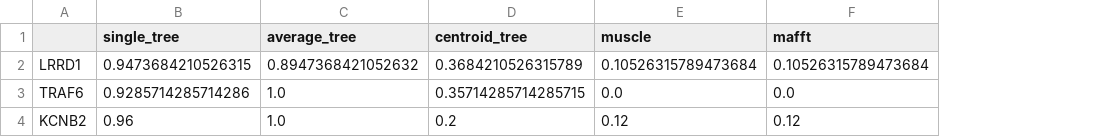
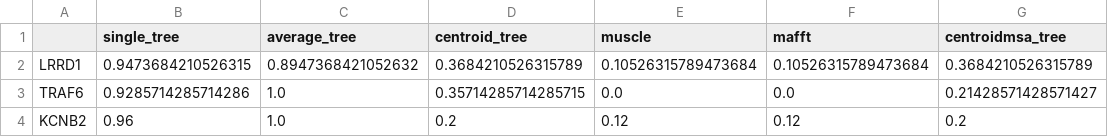
Before and after one commit to ariane-lozachmeur/phylogenetictree, a CSV file: results/benchmark_results.csv, drawn as a sheet; the diff names each change by its address in the sheet, - before the commit and + after, or states it on an @@ line.

```diff
--- a/results/benchmark_results.csv
+++ b/results/benchmark_results.csv
+column G (centroidmsa_tree), rows 2-4: 0.3684210526315789 | 0.21428571428571427 | 0.2
```
Also changed, not shown: 23 other files.
